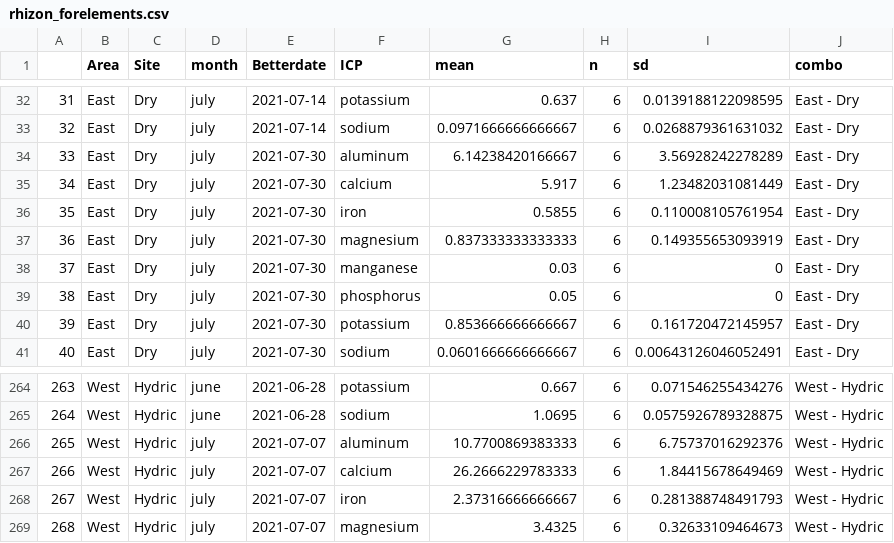
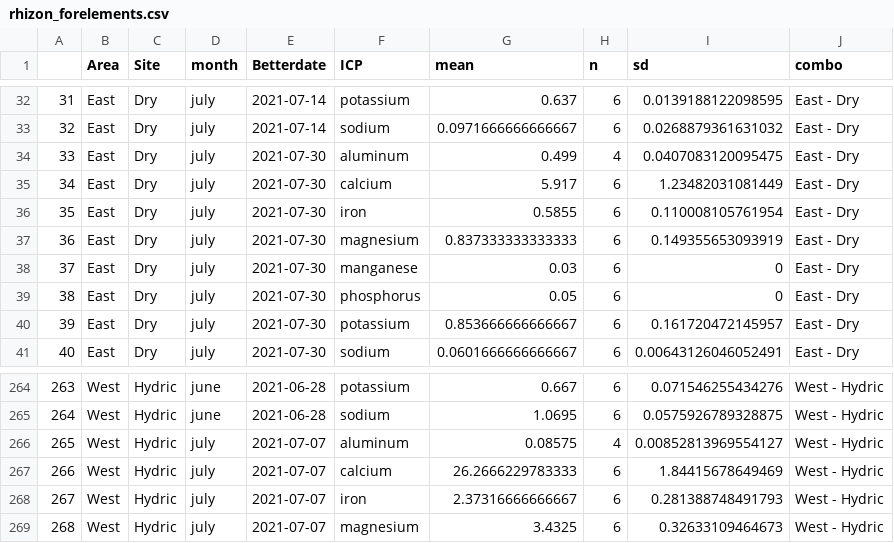
Before and after one commit to Erin-Rooney/PhIr_redox, a CSV file: processed/rhizon_forelements.csv, drawn as a sheet; only a part is shown, gaps mark what is left out.

```diff
--- a/processed/rhizon_forelements.csv
+++ b/processed/rhizon_forelements.csv
@@ -33,3 +33,3 @@
 "32","East","Dry","july","2021-07-14","sodium",0.0971666666666667,6,0.0268879361631032,"East - Dry"
-"33","East","Dry","july","2021-07-30","aluminum",6.14238420166667,6,3.56928242278289,"East - Dry"
+"33","East","Dry","july","2021-07-30","aluminum",0.499,4,0.0407083120095475,"East - Dry"
 "34","East","Dry","july","2021-07-30","calcium",5.917,6,1.23482031081449,"East - Dry"
@@ -265,3 +265,3 @@
 "264","West","Hydric","june","2021-06-28","sodium",1.0695,6,0.0575926789328875,"West - Hydric"
-"265","West","Hydric","july","2021-07-07","aluminum",10.7700869383333,6,6.75737016292376,"West - Hydric"
+"265","West","Hydric","july","2021-07-07","aluminum",0.08575,4,0.00852813969554127,"West - Hydric"
 "266","West","Hydric","july","2021-07-07","calcium",26.2666229783333,6,1.84415678649469,"West - Hydric"
```
Also changed, not shown: processed/rhizon_long_notransect.csv, 7 other files.
